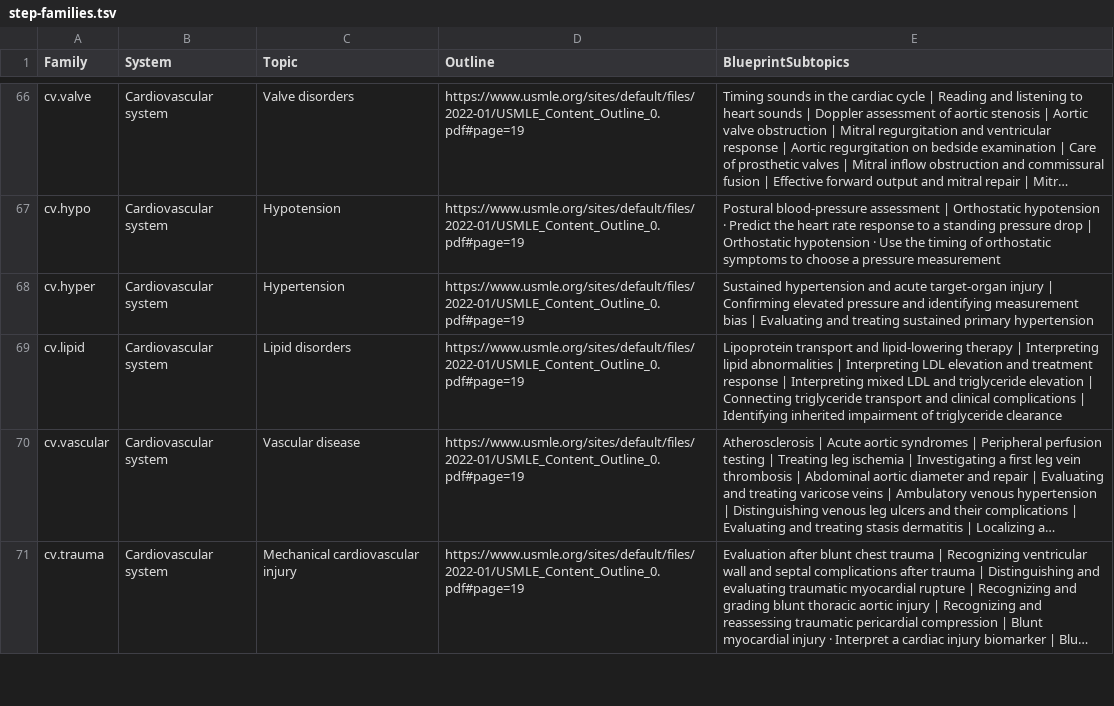
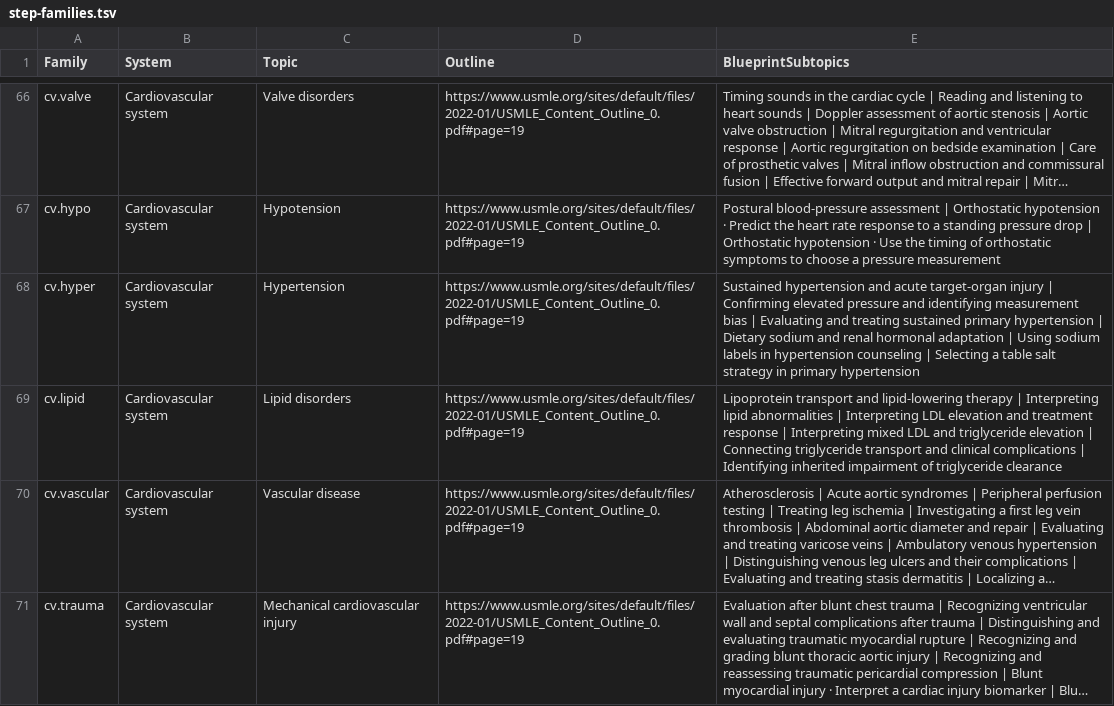
Before and after one commit to bionicles/anki, a TSV file: decks/mcat-usmle/step-families.tsv, drawn as a sheet; only a part is shown, gaps mark what is left out; long unchanged cells end in …; the diff names each change by its address in the sheet, - before the commit and + after, or states it on an @@ line.

```diff
--- a/decks/mcat-usmle/step-families.tsv
+++ b/decks/mcat-usmle/step-families.tsv
-E68 (BlueprintSubtopics): …primary hypertension
+E68 (BlueprintSubtopics): …primary hypertension | Dietary sodium and renal hormonal adaptation | Using sodium labels in hypertension counseling | Selecting a table salt strategy in primary hypertension
```
Also changed, not shown: decks/mcat-usmle/mcat-transfer.tsv, decks/mcat-usmle/step-items.tsv, 20 other files.
